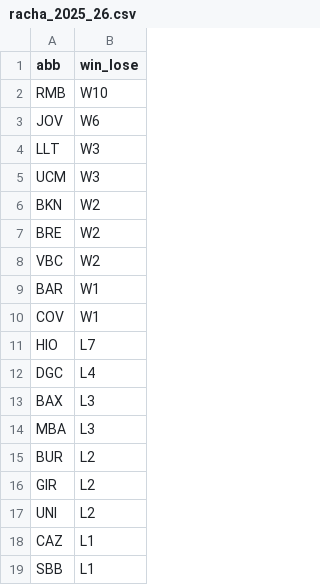
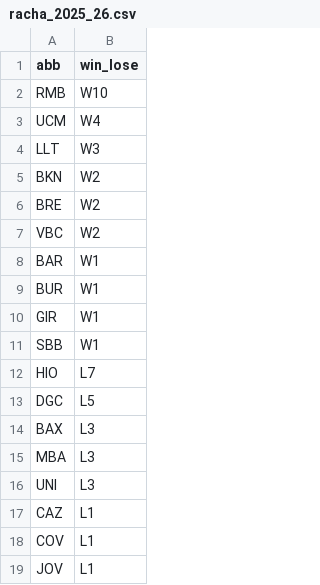
Before and after one commit to IvoVillanueva/pbp-acb-2025-26, a CSV file: data/racha_2025_26.csv, drawn as a sheet.

```diff
--- a/data/racha_2025_26.csv
+++ b/data/racha_2025_26.csv
@@ -2,5 +2,4 @@
 "RMB","W10"
-"JOV","W6"
+"UCM","W4"
 "LLT","W3"
-"UCM","W3"
 "BKN","W2"
@@ -9,11 +8,12 @@
 "BAR","W1"
-"COV","W1"
+"BUR","W1"
+"GIR","W1"
+"SBB","W1"
 "HIO","L7"
-"DGC","L4"
+"DGC","L5"
 "BAX","L3"
 "MBA","L3"
-"BUR","L2"
-"GIR","L2"
-"UNI","L2"
+"UNI","L3"
 "CAZ","L1"
-"SBB","L1"
+"COV","L1"
+"JOV","L1"
```
Also changed, not shown: data/marcadores_2025_26.csv.
